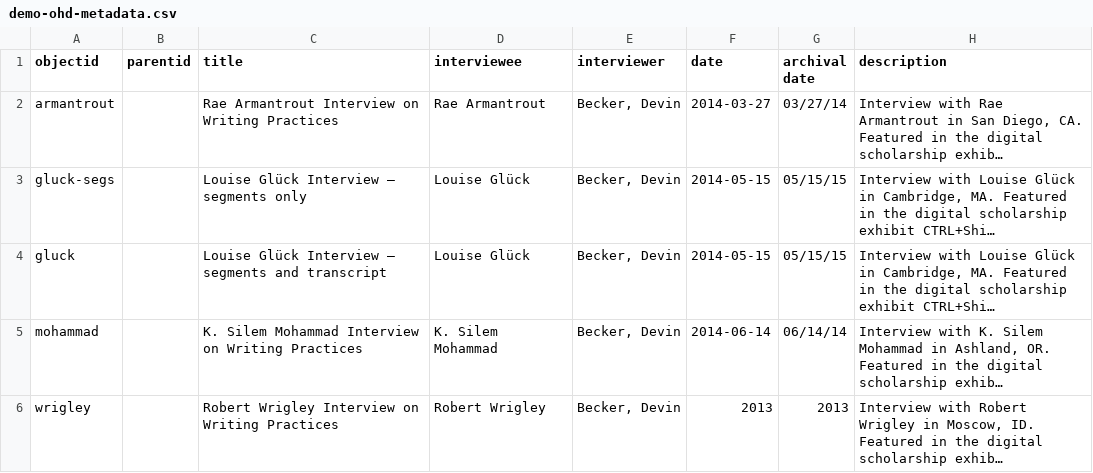
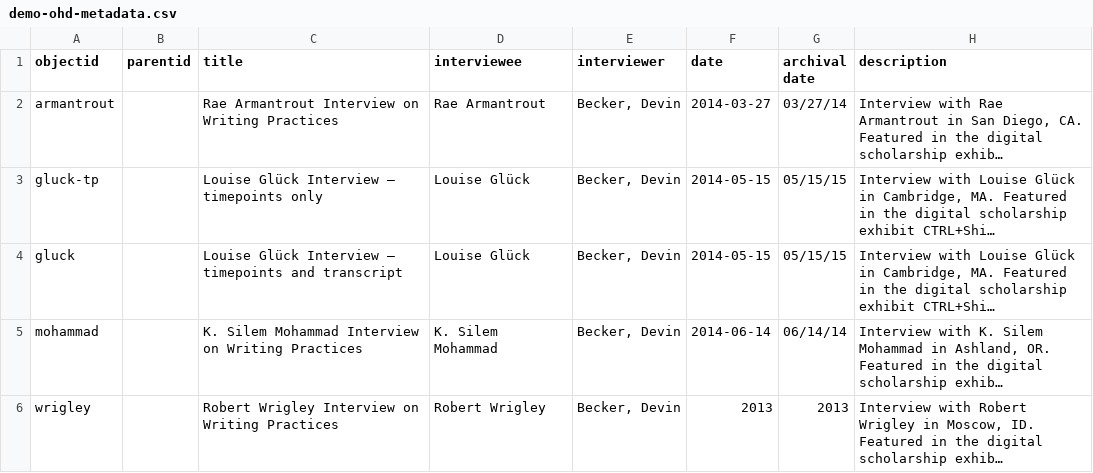
Before and after one commit to NumerousHats/cb-oralhistory, a CSV file: _data/demo-ohd-metadata.csv, drawn as a sheet; only a part is shown; long unchanged cells end in …; the diff covers the shown part only; the diff names each change by its address in the sheet, - before the commit and + after, or states it on an @@ line.

Commit message:
Rename 'segments' to 'timepoints'

```diff
--- a/_data/demo-ohd-metadata.csv
+++ b/_data/demo-ohd-metadata.csv
-A3 (objectid): gluck-segs
+A3 (objectid): gluck-tp
-C3 (title): Louise Glück Interview – segments only
+C3 (title): Louise Glück Interview – timepoints only
-C4 (title): …Interview – segments and transcript
+C4 (title): …Interview – timepoints and transcript
```
Also changed, not shown: 1 removed row elsewhere in this file, 11 other files.
